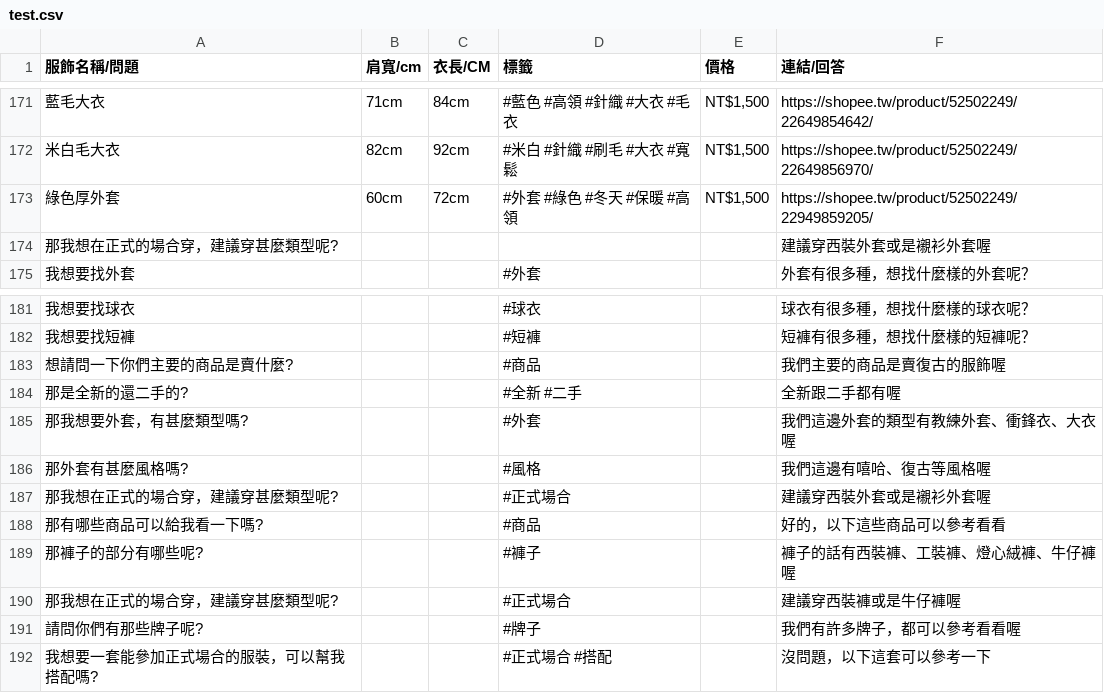
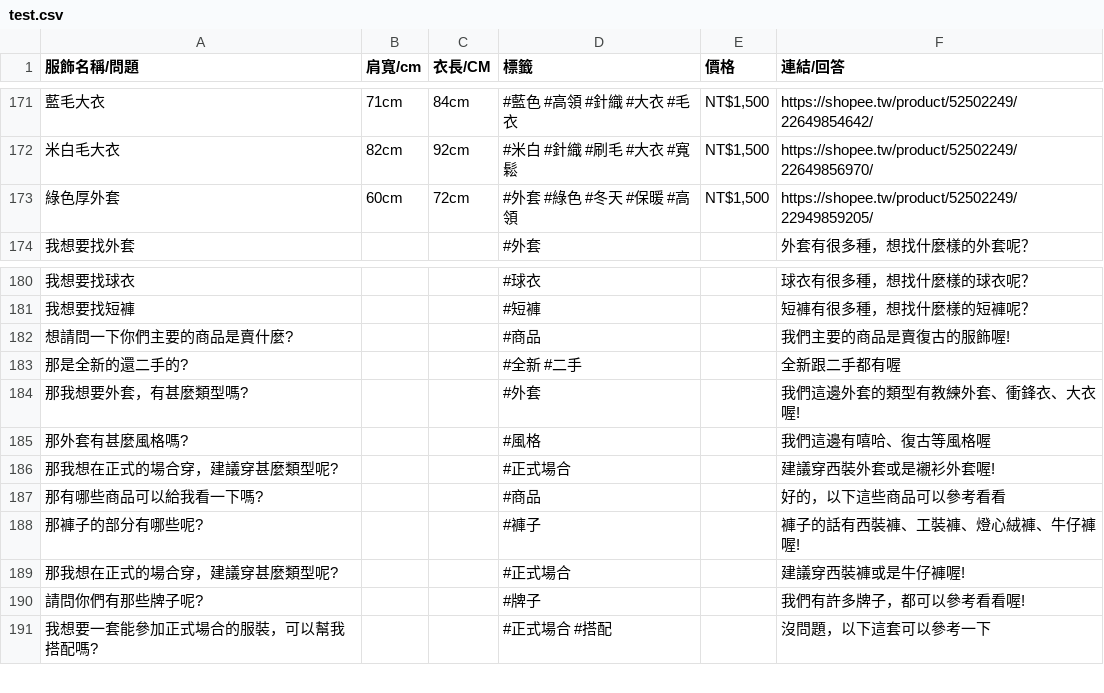
Before and after one commit to s1101868/linebot_openai, a CSV file: test.csv, drawn as a sheet; only a part is shown, gaps mark what is left out; removed rows and columns are numbered as before the commit, all else as after; the diff names each change by its address in the sheet, - before the commit and + after, or states it on an @@ line.

Commit message:
Update test.csv

```diff
--- a/test.csv
+++ b/test.csv
-row 174: 那我想在正式的場合穿，建議穿甚麼類型呢? |  |  |  |  | 建議穿西裝外套或是襯衫外套喔
-F182 (連結/回答): 我們主要的商品是賣復古的服飾喔
+F182 (連結/回答): 我們主要的商品是賣復古的服飾喔!
-F184 (連結/回答): 我們這邊外套的類型有教練外套、衝鋒衣、大衣喔
+F184 (連結/回答): 我們這邊外套的類型有教練外套、衝鋒衣、大衣喔!
-F186 (連結/回答): 建議穿西裝外套或是襯衫外套喔
+F186 (連結/回答): 建議穿西裝外套或是襯衫外套喔!
-F188 (連結/回答): 褲子的話有西裝褲、工裝褲、燈心絨褲、牛仔褲喔
+F188 (連結/回答): 褲子的話有西裝褲、工裝褲、燈心絨褲、牛仔褲喔!
-F189 (連結/回答): 建議穿西裝褲或是牛仔褲喔
+F189 (連結/回答): 建議穿西裝褲或是牛仔褲喔!
-F190 (連結/回答): 我們有許多牌子，都可以參考看看喔
+F190 (連結/回答): 我們有許多牌子，都可以參考看看喔!
```
